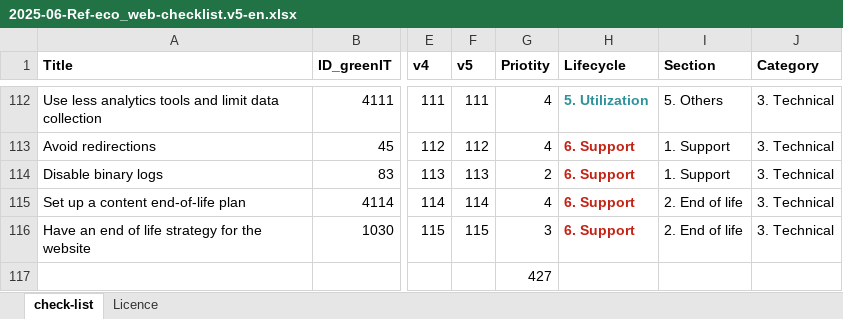
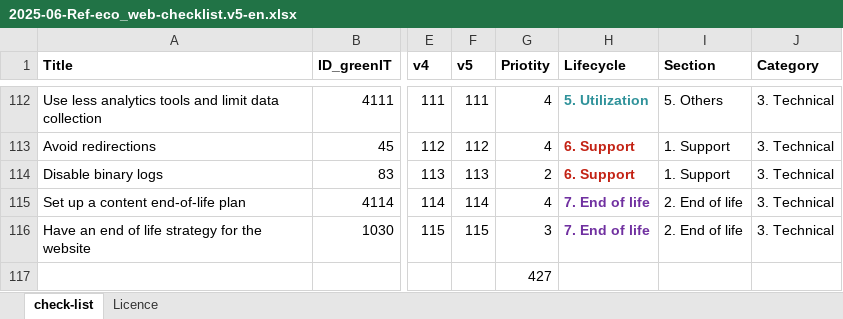
Before and after one commit to cnumr/best-practices-checklists, an Excel workbook: RWEB/2025-06-Ref-eco_web-checklist.v5-en.xlsx, sheet check-list, drawn as a sheet; only a part is shown, gaps mark what is left out; values as stored, in another font and other column widths than the file's, no borders; the diff names each change by its address in the sheet, - before the commit and + after, or states it on an @@ line.

```diff
--- a/RWEB/2025-06-Ref-eco_web-checklist.v5-en.xlsx (sheet check-list)
+++ b/RWEB/2025-06-Ref-eco_web-checklist.v5-en.xlsx (sheet check-list)
-H115:H116 (Lifecycle): 6. Support
+H115:H116 (Lifecycle): 7. End of life
-H115:H116 text colour: #C32214
+H115:H116 text colour: #7030A0
```
Also changed, not shown: 3 other files.
